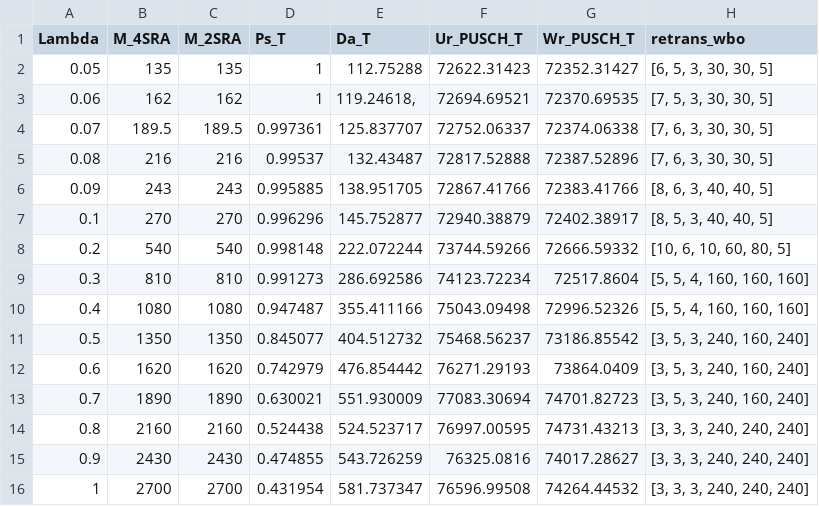
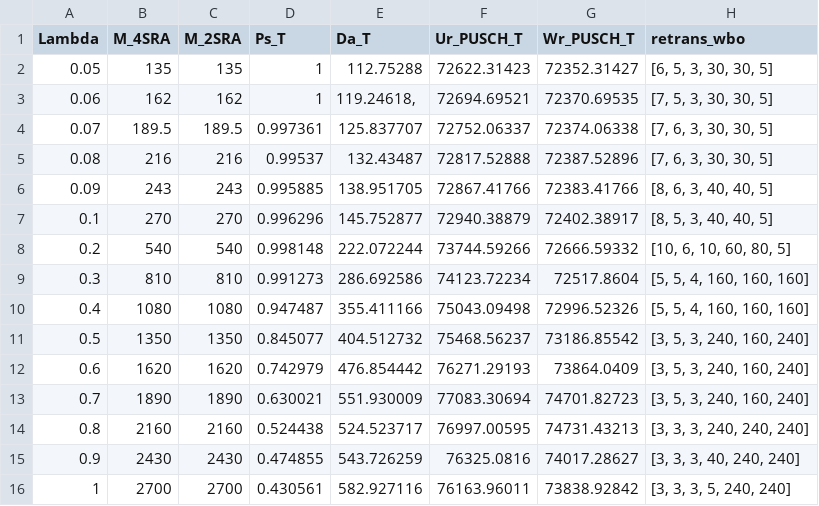
Before and after one commit to timlin0307/Thesis-Simulation, a CSV file: 2SRA and 4SRA with T_DATA in NTN/ana_testresult_opt_delay_m_1.csv, drawn as a sheet.

Commit message:
Add files via upload

```diff
--- a/2SRA and 4SRA with T_DATA in NTN/ana_testresult_opt_delay_m_1.csv
+++ b/2SRA and 4SRA with T_DATA in NTN/ana_testresult_opt_delay_m_1.csv
@@ -14,3 +14,3 @@ Lambda,M_4SRA,M_2SRA,Ps_T,Da_T,Ur_PUSCH_T,Wr_PUSCH_T,retrans_wbo
 0.8,2160,2160,0.524438,524.523717,76997.00595,74731.43213,"[3, 3, 3, 240, 240, 240]"
-0.9,2430,2430,0.474855,543.726259,76325.0816,74017.28627,"[3, 3, 3, 240, 240, 240]"
-1,2700,2700,0.431954,581.737347,76596.99508,74264.44532,"[3, 3, 3, 240, 240, 240]"
+0.9,2430,2430,0.474855,543.726259,76325.0816,74017.28627,"[3, 3, 3, 40, 240, 240]"
+1,2700,2700,0.430561,582.927116,76163.96011,73838.92842,"[3, 3, 3, 5, 240, 240]"
```
